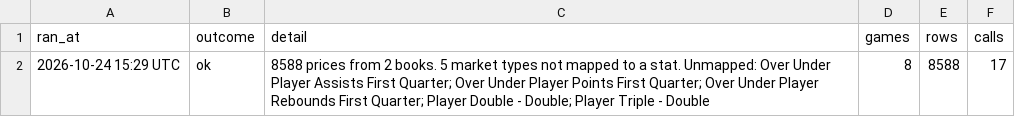
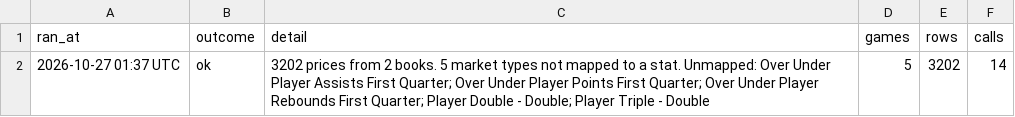
Before and after one commit to HitByOne/NBAData, a CSV file: site/data/nba_2027_prop_odds_status.csv, drawn as a sheet; removed rows and columns are numbered as before the commit, all else as after; the diff names each change by its address in the sheet, - before the commit and + after, or states it on an @@ line.

```diff
--- a/site/data/nba_2027_prop_odds_status.csv
+++ b/site/data/nba_2027_prop_odds_status.csv
-row 2: 2026-10-24 15:29 UTC | ok | 8588 prices from 2 books. 5 market types not mapped to a stat. Unmapped: Over Under Player Assists First Quarter; Over Under Player Points First Quarter; Over Under Player Rebounds First Quarter; Player Double - Double; Player Triple - Double | 8 | 8588 | 17
+row 2: 2026-10-27 01:37 UTC | ok | 3202 prices from 2 books. 5 market types not mapped to a stat. Unmapped: Over Under Player Assists First Quarter; Over Under Player Points First Quarter; Over Under Player Rebounds First Quarter; Player Double - Double; Player Triple - Double | 5 | 3202 | 14
```
Also changed, not shown: site/data/nba_2027_injury_report.csv, site/data/nba_2027_upcoming_matchups.csv, 6 other files.
